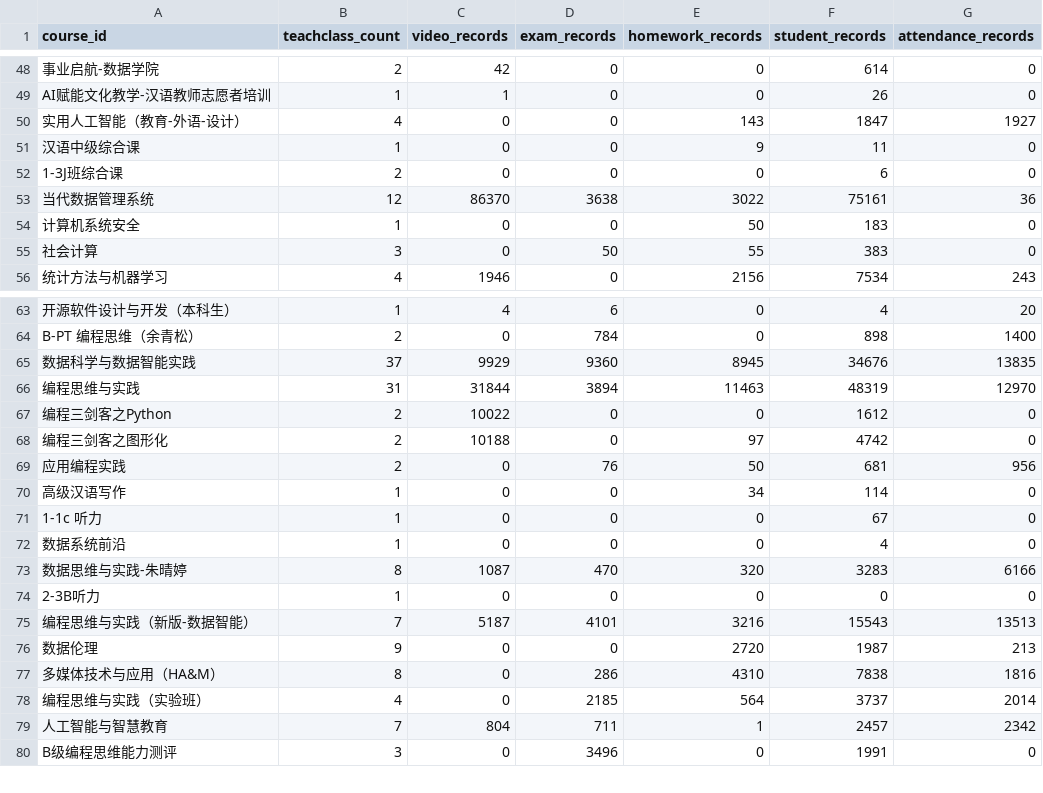
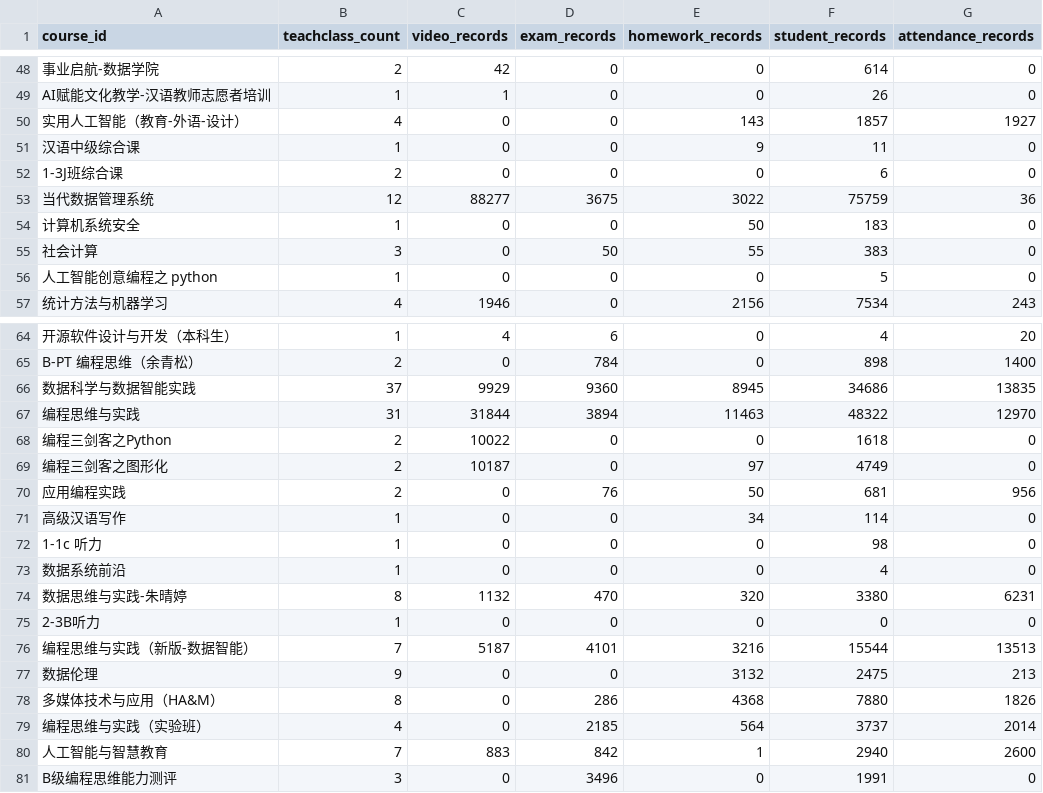
Before and after one commit to dbbDylan/shuishan-datasets, a CSV file: _data/clad-stats.csv, drawn as a sheet; only a part is shown, gaps mark what is left out; addresses are those after the commit; the diff covers the shown part only; the diff names each change by its address in the sheet, - before the commit and + after, or states it on an @@ line.

```diff
--- a/_data/clad-stats.csv
+++ b/_data/clad-stats.csv
-F50 (student_records): 1847
+F50 (student_records): 1857
-C53 (video_records): 86370
+C53 (video_records): 88277
-D53 (exam_records): 3638
+D53 (exam_records): 3675
-F53 (student_records): 75161
+F53 (student_records): 75759
+row 56: 人工智能创意编程之 python | 1 | 0 | 0 | 0 | 5 | 0
-F66 (student_records): 34676
+F66 (student_records): 34686
-F67 (student_records): 48319
+F67 (student_records): 48322
-F68 (student_records): 1612
+F68 (student_records): 1618
-C69 (video_records): 10188
+C69 (video_records): 10187
-F69 (student_records): 4742
+F69 (student_records): 4749
-F72 (student_records): 67
+F72 (student_records): 98
-C74 (video_records): 1087
+C74 (video_records): 1132
-F74 (student_records): 3283
+F74 (student_records): 3380
-G74 (attendance_records): 6166
+G74 (attendance_records): 6231
-F76 (student_records): 15543
+F76 (student_records): 15544
-E77 (homework_records): 2720
+E77 (homework_records): 3132
-F77 (student_records): 1987
+F77 (student_records): 2475
-E78 (homework_records): 4310
+E78 (homework_records): 4368
-F78 (student_records): 7838
+F78 (student_records): 7880
-G78 (attendance_records): 1816
+G78 (attendance_records): 1826
-C80 (video_records): 804
+C80 (video_records): 883
-D80 (exam_records): 711
+D80 (exam_records): 842
-F80 (student_records): 2457
+F80 (student_records): 2940
-G80 (attendance_records): 2342
+G80 (attendance_records): 2600
```
Also changed, not shown: 1 added row, 1 removed row and 90 edited cells elsewhere in this file, 1 other file.
